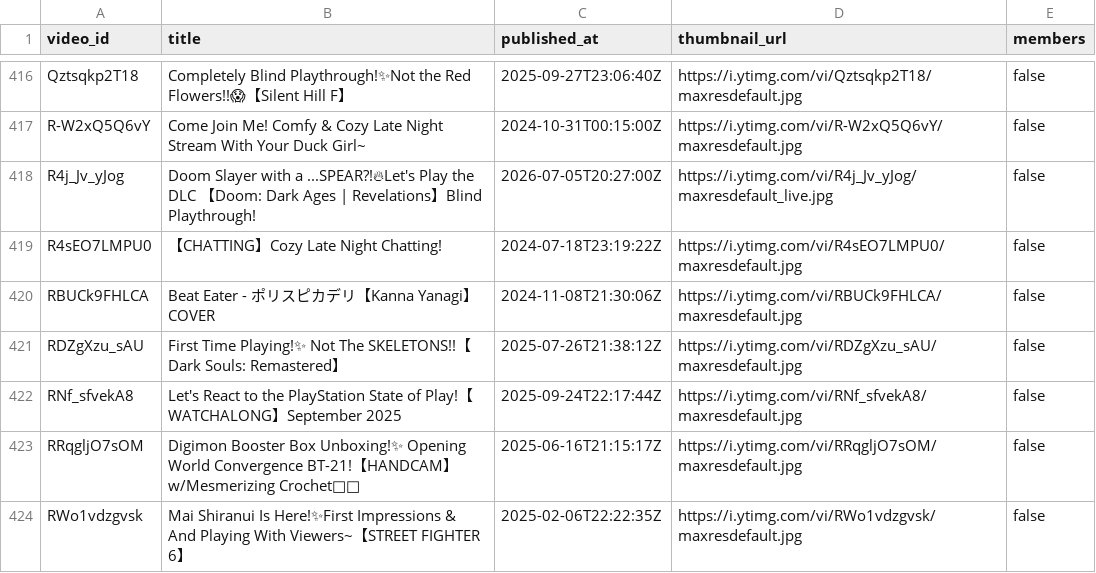
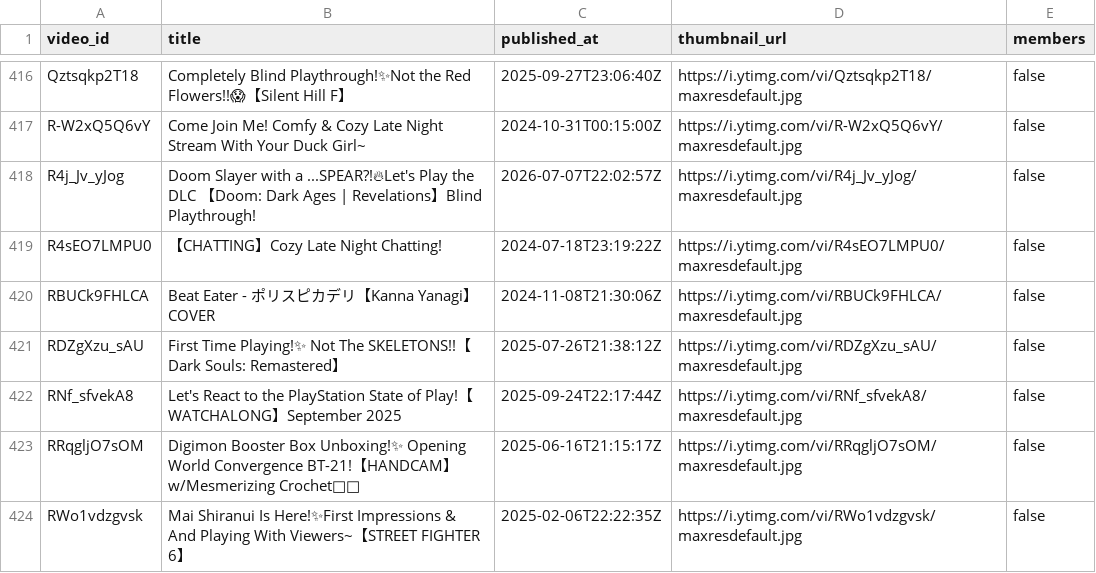
Before and after one commit to KamoTimestamps/timekeeper, a CSV file: metadata/videos.csv, drawn as a sheet; only a part is shown, gaps mark what is left out.

```diff
--- a/metadata/videos.csv
+++ b/metadata/videos.csv
@@ -417,3 +417,3 @@ video_id,title,published_at,thumbnail_url,members
 "R-W2xQ5Q6vY","Come Join Me! Comfy & Cozy Late Night Stream With Your Duck Girl~","2024-10-31T00:15:00Z","https://i.ytimg.com/vi/R-W2xQ5Q6vY/maxresdefault.jpg","false"
-"R4j_Jv_yJog","Doom Slayer with a ...SPEAR?!🔥Let's Play the DLC 【Doom: Dark Ages  | Revelations】Blind Playthrough!","2026-07-05T20:27:00Z","https://i.ytimg.com/vi/R4j_Jv_yJog/maxresdefault_live.jpg","false"
+"R4j_Jv_yJog","Doom Slayer with a ...SPEAR?!🔥Let's Play the DLC 【Doom: Dark Ages  | Revelations】Blind Playthrough!","2026-07-07T22:02:57Z","https://i.ytimg.com/vi/R4j_Jv_yJog/maxresdefault.jpg","false"
 "R4sEO7LMPU0","【CHATTING】Cozy Late Night Chatting!","2024-07-18T23:19:22Z","https://i.ytimg.com/vi/R4sEO7LMPU0/maxresdefault.jpg","false"
```
